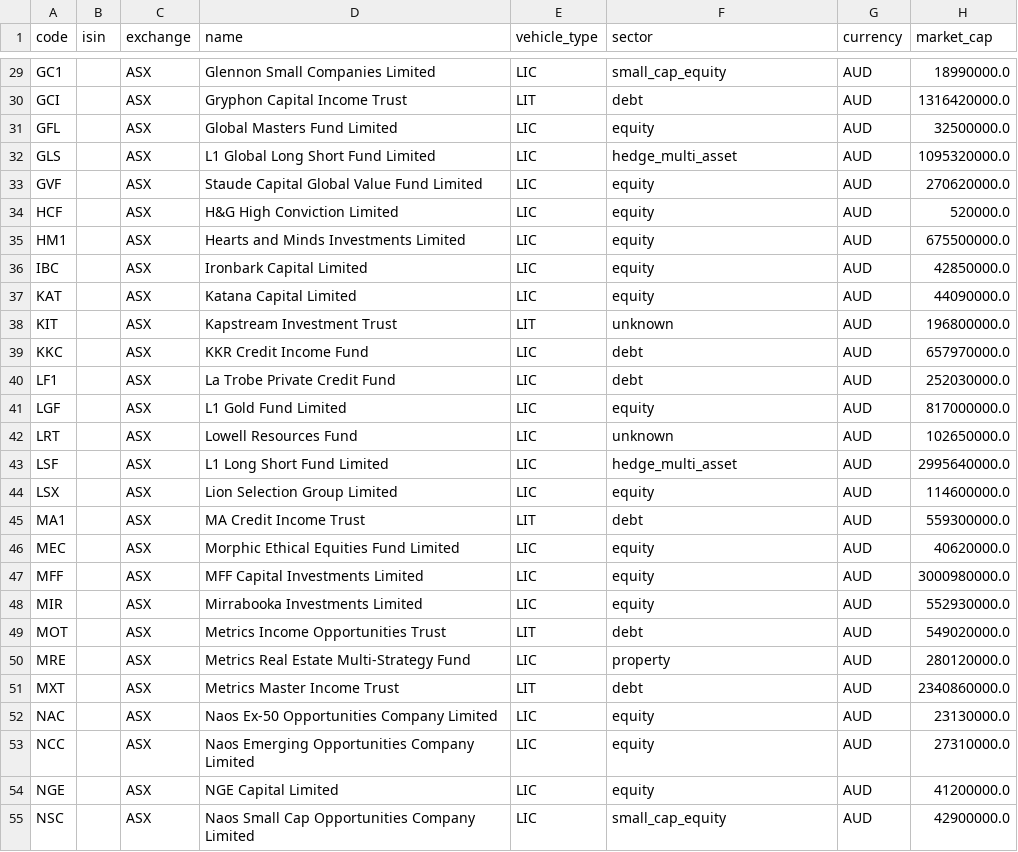
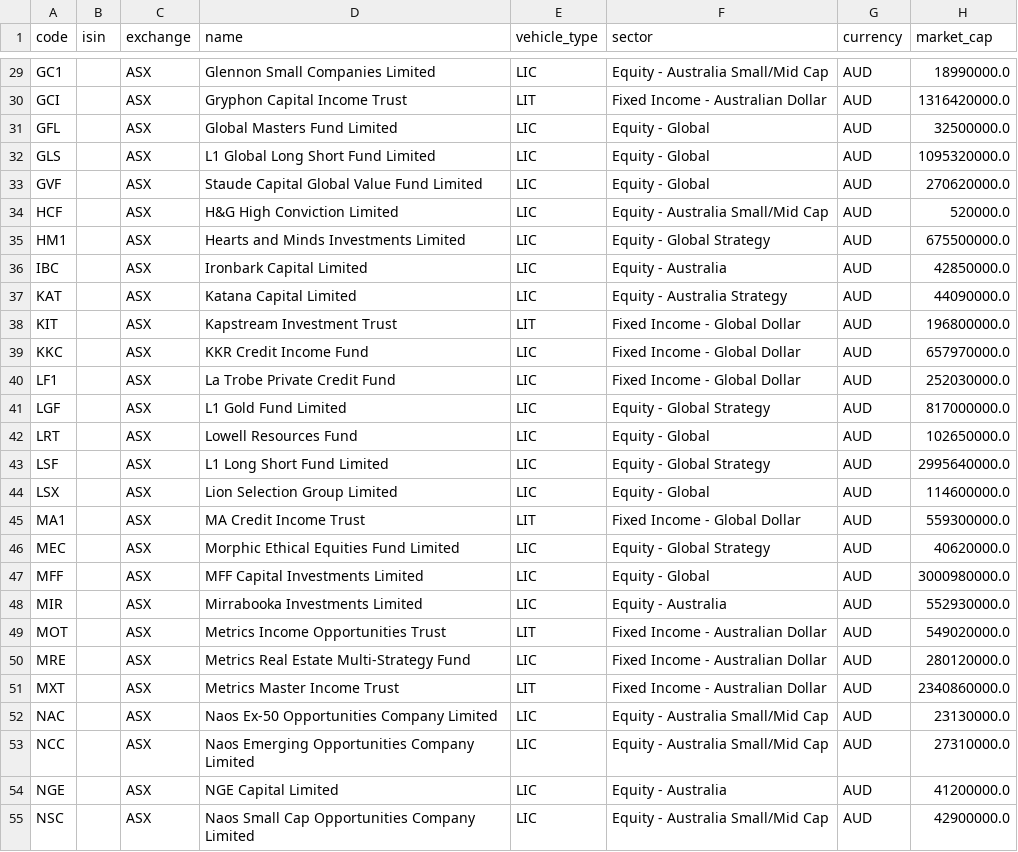
Before and after one commit to hdcapital/closed-end, a CSV file: data/universe.csv, drawn as a sheet; only a part is shown, gaps mark what is left out; the diff covers the shown part only; the diff names each change by its address in the sheet, - before the commit and + after, or states it on an @@ line.

```diff
--- a/data/universe.csv
+++ b/data/universe.csv
-F29 (sector): small_cap_equity
+F29 (sector): Equity - Australia Small/Mid Cap
-F30 (sector): debt
+F30 (sector): Fixed Income - Australian Dollar
-F31 (sector): equity
+F31 (sector): Equity - Global
-F32 (sector): hedge_multi_asset
+F32 (sector): Equity - Global
-F33 (sector): equity
+F33 (sector): Equity - Global
-F34 (sector): equity
+F34 (sector): Equity - Australia Small/Mid Cap
-F35 (sector): equity
+F35 (sector): Equity - Global Strategy
-F36 (sector): equity
+F36 (sector): Equity - Australia
-F37 (sector): equity
+F37 (sector): Equity - Australia Strategy
-F38 (sector): unknown
+F38 (sector): Fixed Income - Global Dollar
-F39:F40 (sector): debt
+F39:F40 (sector): Fixed Income - Global Dollar
-F41 (sector): equity
+F41 (sector): Equity - Global Strategy
-F42 (sector): unknown
+F42 (sector): Equity - Global
-F43 (sector): hedge_multi_asset
+F43 (sector): Equity - Global Strategy
-F44 (sector): equity
+F44 (sector): Equity - Global
-F45 (sector): debt
+F45 (sector): Fixed Income - Global Dollar
-F46 (sector): equity
+F46 (sector): Equity - Global Strategy
-F47 (sector): equity
+F47 (sector): Equity - Global
-F48 (sector): equity
+F48 (sector): Equity - Australia
-F49 (sector): debt
+F49 (sector): Fixed Income - Australian Dollar
-F50 (sector): property
+F50 (sector): Fixed Income - Australian Dollar
-F51 (sector): debt
+F51 (sector): Fixed Income - Australian Dollar
-F52:F53 (sector): equity
+F52:F53 (sector): Equity - Australia Small/Mid Cap
-F54 (sector): equity
+F54 (sector): Equity - Australia
-F55 (sector): small_cap_equity
+F55 (sector): Equity - Australia Small/Mid Cap
```
Also changed, not shown: 63 edited cells elsewhere in this file, 5 other files.
